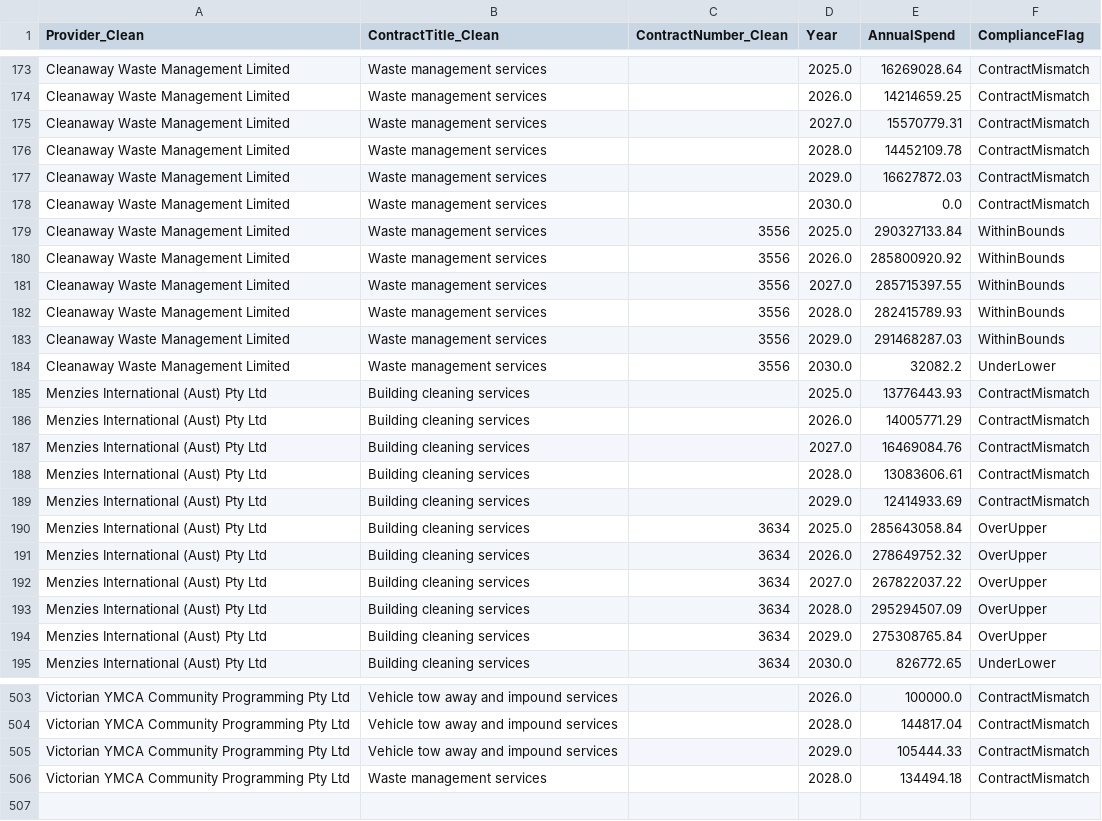
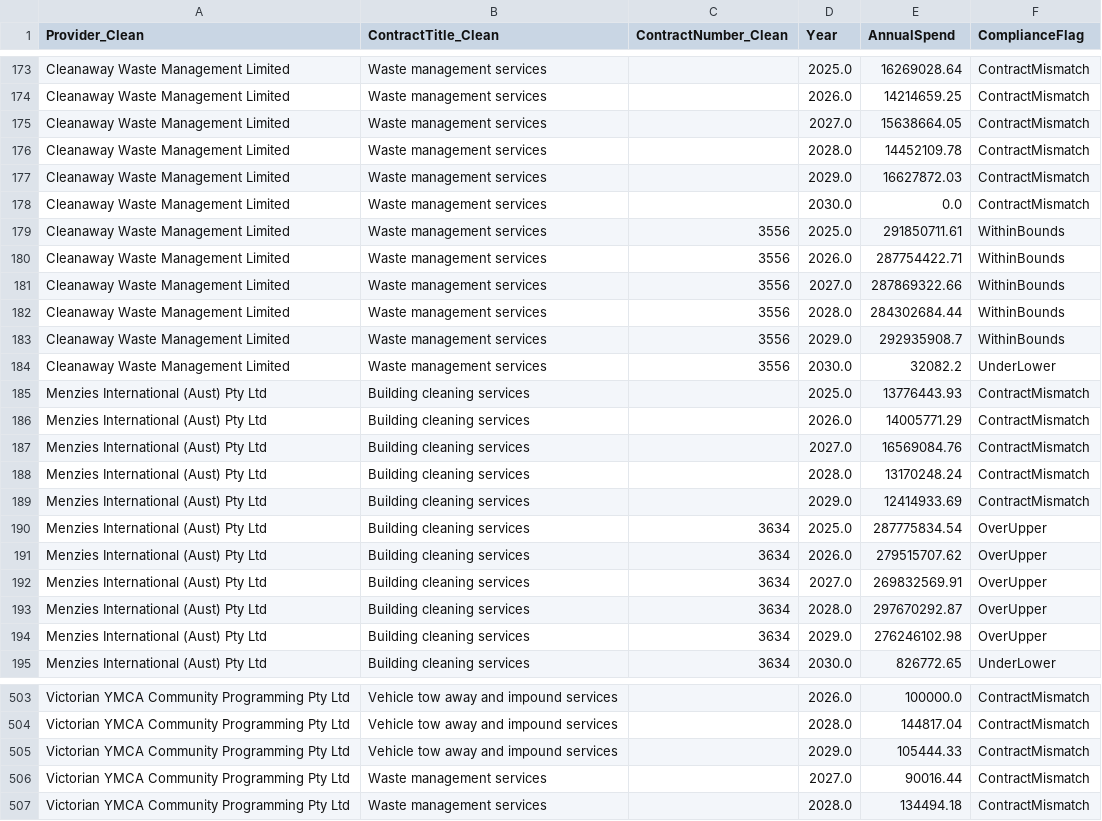
Before and after one commit to KANGGG-L/ProcurementAnalyticsDashboard, a CSV file: dashboard/powerbi_data/annual_summary.csv, drawn as a sheet; only a part is shown, gaps mark what is left out; the diff covers the shown part only.

```diff
--- a/dashboard/powerbi_data/annual_summary.csv
+++ b/dashboard/powerbi_data/annual_summary.csv
@@ -174,3 +174,3 @@ Cleanaway Waste Management Limited,Waste management services, ,2025.0,16269028.6
 Cleanaway Waste Management Limited,Waste management services, ,2026.0,14214659.25,ContractMismatch
-Cleanaway Waste Management Limited,Waste management services, ,2027.0,15570779.31,ContractMismatch
+Cleanaway Waste Management Limited,Waste management services, ,2027.0,15638664.05,ContractMismatch
 Cleanaway Waste Management Limited,Waste management services, ,2028.0,14452109.78,ContractMismatch
@@ -178,7 +178,7 @@ Cleanaway Waste Management Limited,Waste management services, ,2029.0,16627872.0
 Cleanaway Waste Management Limited,Waste management services, ,2030.0,0.0,ContractMismatch
-Cleanaway Waste Management Limited,Waste management services,3556,2025.0,290327133.84,WithinBounds
-Cleanaway Waste Management Limited,Waste management services,3556,2026.0,285800920.92,WithinBounds
-Cleanaway Waste Management Limited,Waste management services,3556,2027.0,285715397.55,WithinBounds
-Cleanaway Waste Management Limited,Waste management services,3556,2028.0,282415789.93,WithinBounds
-Cleanaway Waste Management Limited,Waste management services,3556,2029.0,291468287.03,WithinBounds
+Cleanaway Waste Management Limited,Waste management services,3556,2025.0,291850711.61,WithinBounds
+Cleanaway Waste Management Limited,Waste management services,3556,2026.0,287754422.71,WithinBounds
+Cleanaway Waste Management Limited,Waste management services,3556,2027.0,287869322.66,WithinBounds
+Cleanaway Waste Management Limited,Waste management services,3556,2028.0,284302684.44,WithinBounds
+Cleanaway Waste Management Limited,Waste management services,3556,2029.0,292935908.7,WithinBounds
 Cleanaway Waste Management Limited,Waste management services,3556,2030.0,32082.2,UnderLower
@@ -186,10 +186,10 @@ Menzies International (Aust) Pty Ltd,Building cleaning services, ,2025.0,1377644
 Menzies International (Aust) Pty Ltd,Building cleaning services, ,2026.0,14005771.29,ContractMismatch
-Menzies International (Aust) Pty Ltd,Building cleaning services, ,2027.0,16469084.76,ContractMismatch
-Menzies International (Aust) Pty Ltd,Building cleaning services, ,2028.0,13083606.61,ContractMismatch
+Menzies International (Aust) Pty Ltd,Building cleaning services, ,2027.0,16569084.76,ContractMismatch
+Menzies International (Aust) Pty Ltd,Building cleaning services, ,2028.0,13170248.24,ContractMismatch
 Menzies International (Aust) Pty Ltd,Building cleaning services, ,2029.0,12414933.69,ContractMismatch
-Menzies International (Aust) Pty Ltd,Building cleaning services,3634,2025.0,285643058.84,OverUpper
-Menzies International (Aust) Pty Ltd,Building cleaning services,3634,2026.0,278649752.32,OverUpper
-Menzies International (Aust) Pty Ltd,Building cleaning services,3634,2027.0,267822037.22,OverUpper
-Menzies International (Aust) Pty Ltd,Building cleaning services,3634,2028.0,295294507.09,OverUpper
-Menzies International (Aust) Pty Ltd,Building cleaning services,3634,2029.0,275308765.84,OverUpper
+Menzies International (Aust) Pty Ltd,Building cleaning services,3634,2025.0,287775834.54,OverUpper
+Menzies International (Aust) Pty Ltd,Building cleaning services,3634,2026.0,279515707.62,OverUpper
+Menzies International (Aust) Pty Ltd,Building cleaning services,3634,2027.0,269832569.91,OverUpper
+Menzies International (Aust) Pty Ltd,Building cleaning services,3634,2028.0,297670292.87,OverUpper
+Menzies International (Aust) Pty Ltd,Building cleaning services,3634,2029.0,276246102.98,OverUpper
 Menzies International (Aust) Pty Ltd,Building cleaning services,3634,2030.0,826772.65,UnderLower
@@ -505,2 +505,3 @@ Victorian YMCA Community Programming Pty Ltd,Vehicle tow away and impound servic
 Victorian YMCA Community Programming Pty Ltd,Vehicle tow away and impound services, ,2029.0,105444.33,ContractMismatch
+Victorian YMCA Community Programming Pty Ltd,Waste management services, ,2027.0,90016.44,ContractMismatch
 Victorian YMCA Community Programming Pty Ltd,Waste management services, ,2028.0,134494.18,ContractMismatch
```
Also changed, not shown: 97 edited cells elsewhere in this file, dashboard/data/monthly_forecast.csv, dashboard/data/supplier_annual_summary.csv, 12 other files.
